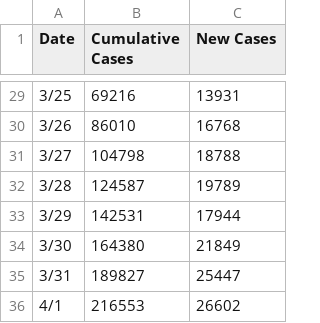
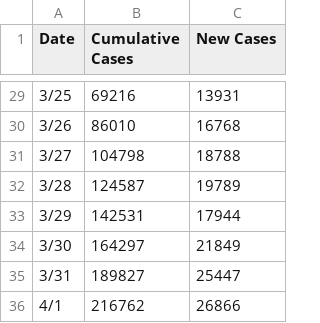
Before and after one commit to TonyGregg/covid19data, a CSV file: data/US.csv, drawn as a sheet; only a part is shown, gaps mark what is left out.

```diff
--- a/data/US.csv
+++ b/data/US.csv
@@ -33,4 +33,4 @@ Date,Cumulative Cases,New Cases
 3/29,142531,17944
-3/30,164380,21849
+3/30,164297,21849
 3/31,189827,25447
-4/1,216553,26602
+4/1,216762,26866
```
Also changed, not shown: data/India.csv.
